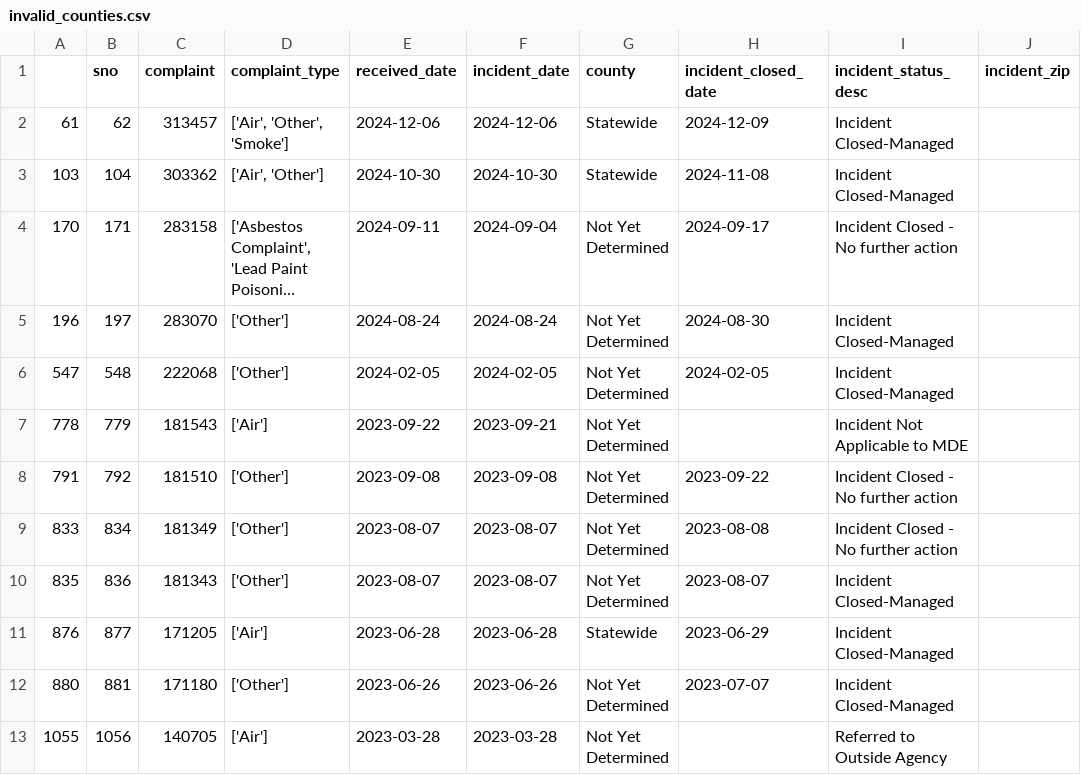
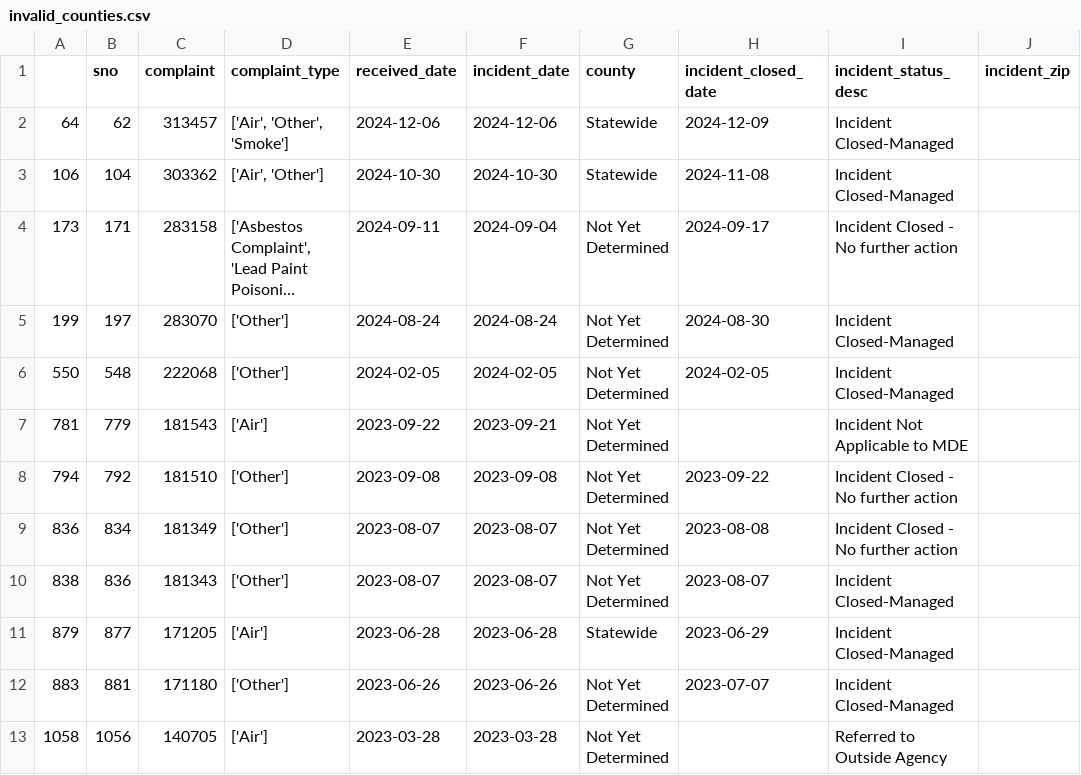
Before and after one commit to grantschwab/automate-data-pipelines-nicar-2024, a CSV file: exported_data/invalid_counties.csv, drawn as a sheet; long unchanged cells end in …; the diff names each change by its address in the sheet, - before the commit and + after, or states it on an @@ line.

```diff
--- a/exported_data/invalid_counties.csv
+++ b/exported_data/invalid_counties.csv
-A2: 61
+A2: 64
-A3: 103
+A3: 106
-A4: 170
+A4: 173
-A5: 196
+A5: 199
-A6: 547
+A6: 550
-A7: 778
+A7: 781
-A8: 791
+A8: 794
-A9: 833
+A9: 836
-A10: 835
+A10: 838
-A11: 876
+A11: 879
-A12: 880
+A12: 883
-A13: 1055
+A13: 1058
```
Also changed, not shown: exported_data/all_complaints.csv.
